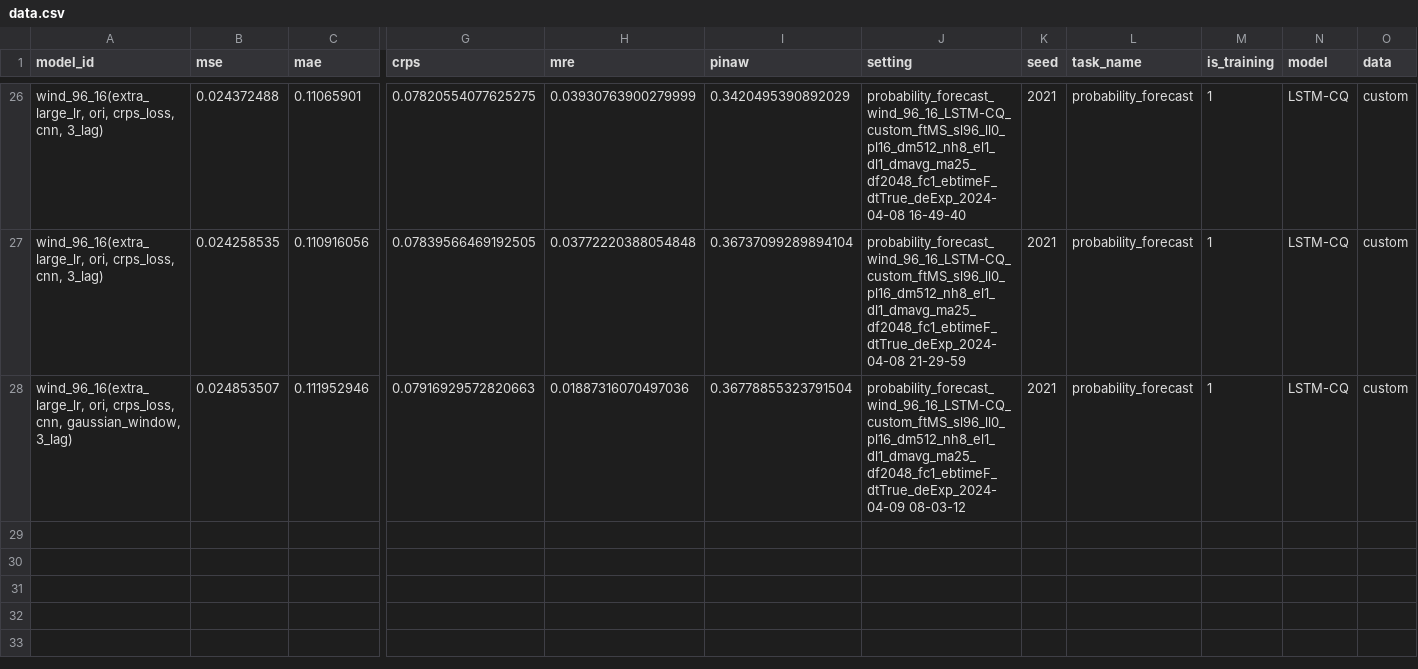
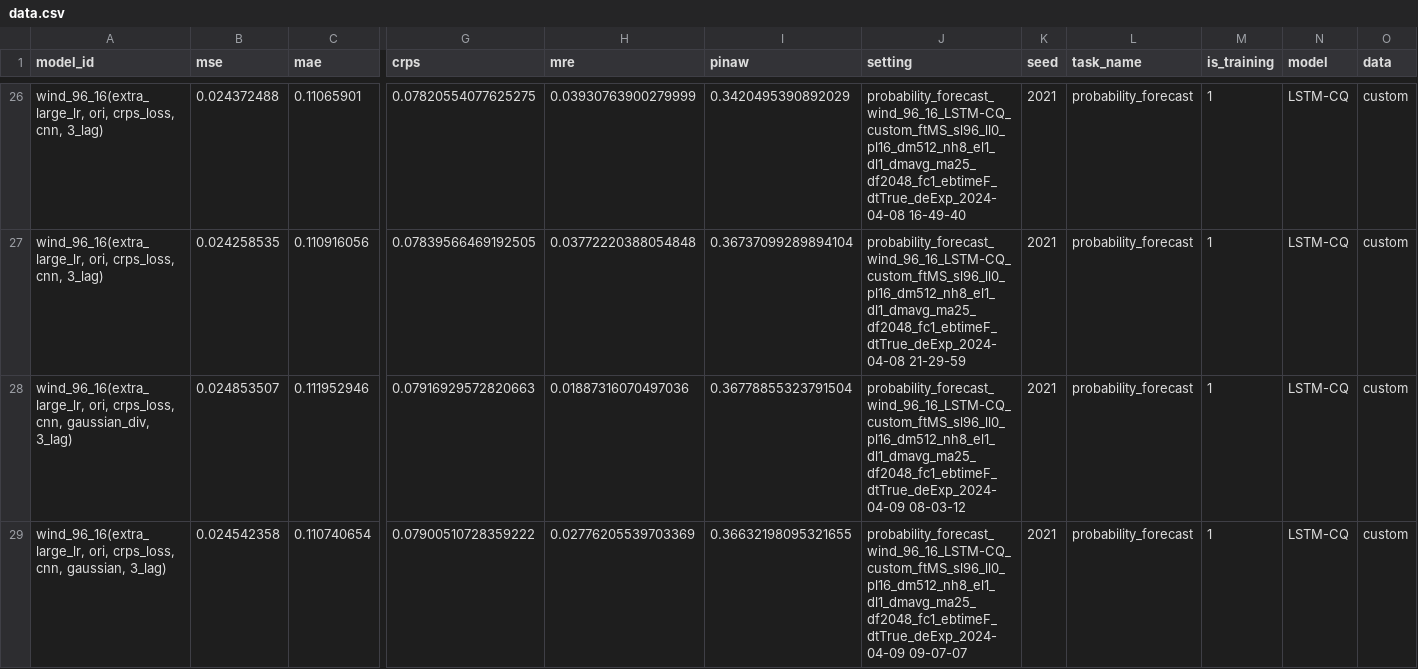
Before and after one commit to Jack251970/Time-Series-Library, a CSV file: data/probability_forecast/data.csv, drawn as a sheet; only a part is shown, gaps mark what is left out; rows hold the shown columns only; the diff names each change by its address in the sheet, - before the commit and + after, or states it on an @@ line.

```diff
--- a/data/probability_forecast/data.csv
+++ b/data/probability_forecast/data.csv
-A28 (model_id): …crps_loss, cnn, gaussian_window, 3_lag)
+A28 (model_id): …crps_loss, cnn, gaussian_div, 3_lag)
+row 29: wind_96_16(extra_large_lr, ori, crps_loss, cnn, gaussian, 3_lag) | 0.024542358 | 0.110740654 | 0.07900510728359222 | 0.02776205539703369 | 0.36632198095321655 | probability_forecast_wind_96_16_LSTM-CQ_custom_ftMS_sl96_ll0_pl16_dm512_nh8_el1_dl1_dmavg_ma25_df2048_fc1_ebtimeF_dtTrue_deExp_2024-04-09 09-07-07 | 2021 | probability_forecast | 1 | LSTM-CQ | custom
```
Also changed, not shown: 2 other files.
